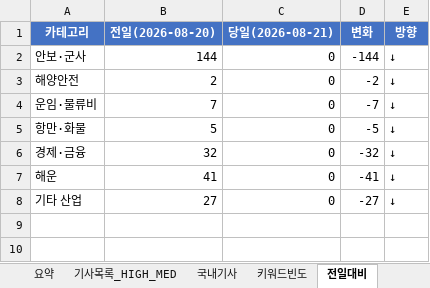
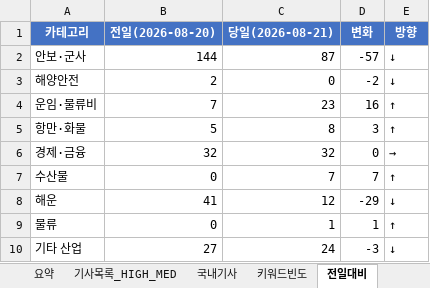
Before and after one commit to Hyongmo/Global-SCM-Monitoring, an Excel workbook: monitoring/20260821/daily_report_20260821.xlsx, sheet 전일대비, drawn as a sheet; values as stored, in another font and other column widths than the file's, no borders; addresses are those after the commit; the diff names each change by its address in the sheet, - before the commit and + after, or states it on an @@ line.

```diff
--- a/monitoring/20260821/daily_report_20260821.xlsx (sheet 전일대비)
+++ b/monitoring/20260821/daily_report_20260821.xlsx (sheet 전일대비)
-C2 (당일(2026-08-21)): 0
+C2 (당일(2026-08-21)): 87
-D2 (변화): -144
+D2 (변화): -57
-C4 (당일(2026-08-21)): 0
+C4 (당일(2026-08-21)): 23
-D4 (변화): -7
+D4 (변화): 16
-E4:E5 (방향): ↓
+E4:E5 (방향): ↑
-C5 (당일(2026-08-21)): 0
+C5 (당일(2026-08-21)): 8
-D5 (변화): -5
+D5 (변화): 3
-C6 (당일(2026-08-21)): 0
+C6 (당일(2026-08-21)): 32
-D6 (변화): -32
+D6 (변화): 0
-E6 (방향): ↓
+E6 (방향): →
+row 7: 수산물 | 0 | 7 | 7 | ↑
-C8 (당일(2026-08-21)): 0
+C8 (당일(2026-08-21)): 12
-D8 (변화): -41
+D8 (변화): -29
+row 9: 물류 | 0 | 1 | 1 | ↑
-C10 (당일(2026-08-21)): 0
+C10 (당일(2026-08-21)): 24
-D10 (변화): -27
+D10 (변화): -3
```
Also changed, not shown: sheet 기사목록_HIGH_MED, sheet 국내기사, sheet 키워드빈도, sheet 요약, 8 other files.
